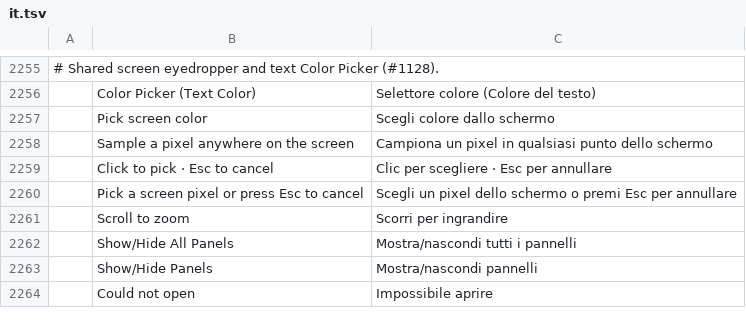
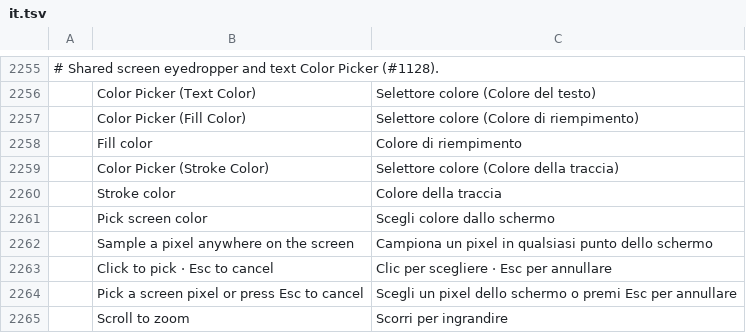
Before and after one commit to 0x6Ason/photocraft, a TSV file: crates/ui-egui/src/i18n/it.tsv, drawn as a sheet; only a part is shown, gaps mark what is left out; the shorter side is filled out with more unchanged rows; the diff names each change by its address in the sheet, - before the commit and + after, or states it on an @@ line.

```diff
--- a/crates/ui-egui/src/i18n/it.tsv
+++ b/crates/ui-egui/src/i18n/it.tsv
+row 2257:  | Color Picker (Fill Color) | Selettore colore (Colore di riempimento)
+row 2258:  | Fill color | Colore di riempimento
+row 2259:  | Color Picker (Stroke Color) | Selettore colore (Colore della traccia)
+row 2260:  | Stroke color | Colore della traccia
```
Also changed, not shown: crates/ui-egui/src/i18n/el.tsv, crates/ui-egui/src/i18n/fr.tsv, 20 other files.
